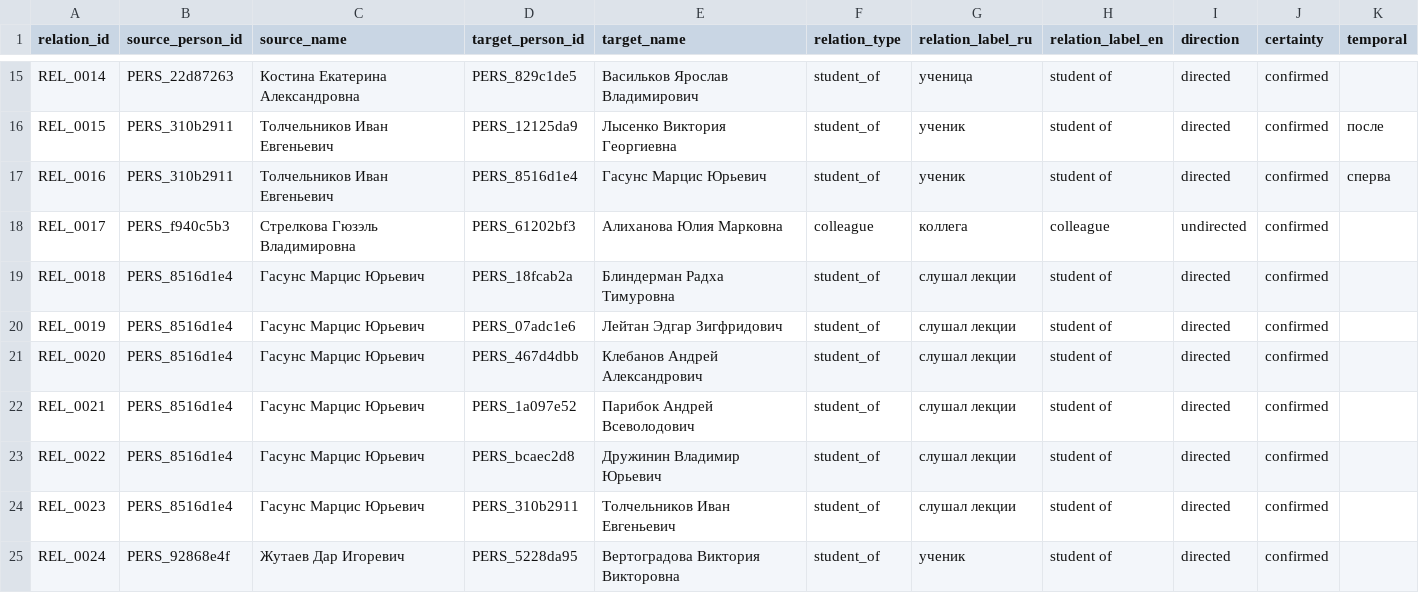
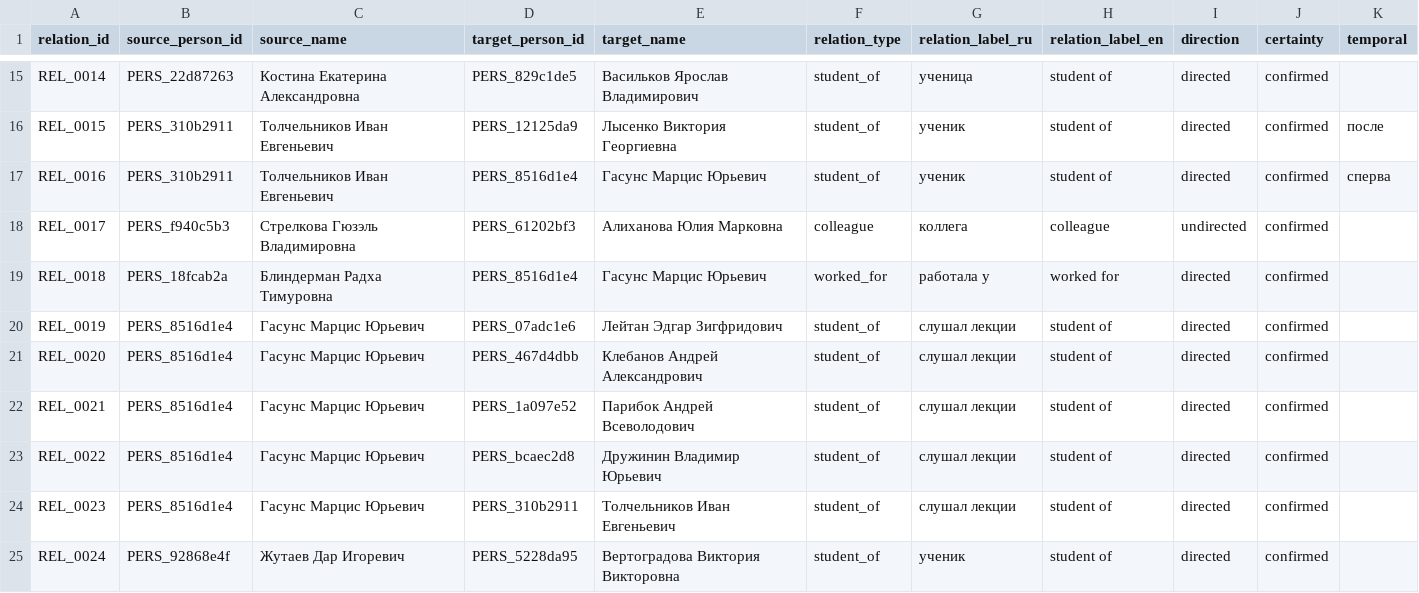
Before and after one commit to gasyoun/IndologyScholars, a CSV file: curation/known_relationships.csv, drawn as a sheet; only a part is shown, gaps mark what is left out; the diff names each change by its address in the sheet, - before the commit and + after, or states it on an @@ line.

```diff
--- a/curation/known_relationships.csv
+++ b/curation/known_relationships.csv
-B19 (source_person_id): PERS_8516d1e4
+B19 (source_person_id): PERS_18fcab2a
-C19 (source_name): Гасунс Марцис Юрьевич
+C19 (source_name): Блиндерман Радха Тимуровна
-D19 (target_person_id): PERS_18fcab2a
+D19 (target_person_id): PERS_8516d1e4
-E19 (target_name): Блиндерман Радха Тимуровна
+E19 (target_name): Гасунс Марцис Юрьевич
-F19 (relation_type): student_of
+F19 (relation_type): worked_for
-G19 (relation_label_ru): слушал лекции
+G19 (relation_label_ru): работала у
-H19 (relation_label_en): student of
+H19 (relation_label_en): worked for
```
Also changed, not shown: analytics_output/publication_file_manifest.csv, curation/teacher_student.csv, 10 other files.
